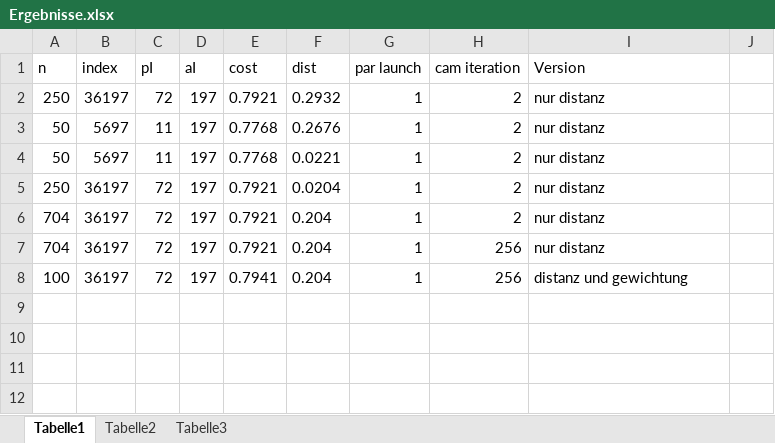
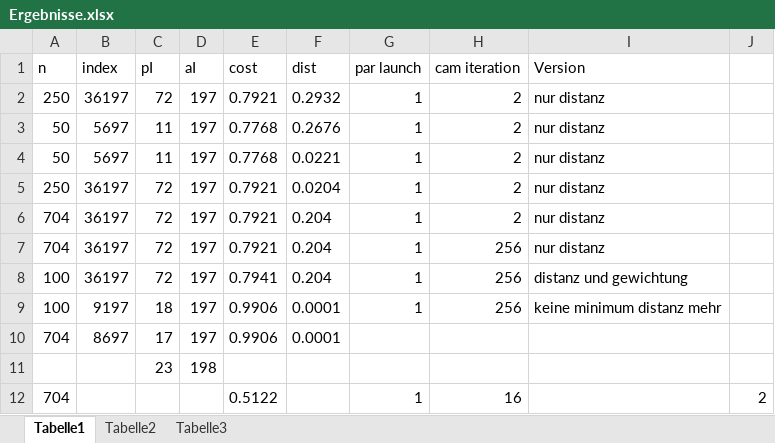
Before and after one commit to maxstaehr/CostFunction, an Excel workbook: CostFunction/Ergebnisse.xlsx, sheet Tabelle1, drawn as a sheet; values as stored, in another font and other column widths than the file's, no borders; the diff names each change by its address in the sheet, - before the commit and + after, or states it on an @@ line.

```diff
--- a/CostFunction/Ergebnisse.xlsx (sheet Tabelle1)
+++ b/CostFunction/Ergebnisse.xlsx (sheet Tabelle1)
+row 9: 100 | 9197 | 18 | 197 | 0.9906 | 0.0001 | 1 | 256 | keine minimum distanz mehr
+row 10: 704 | 8697 | 17 | 197 | 0.9906 | 0.0001
+row 11:  |  | 23 | 198
+row 12: 704 |  |  |  | 0.5122 |  | 1 | 16 |  | 2
```
Also changed, not shown: 6 other files.
